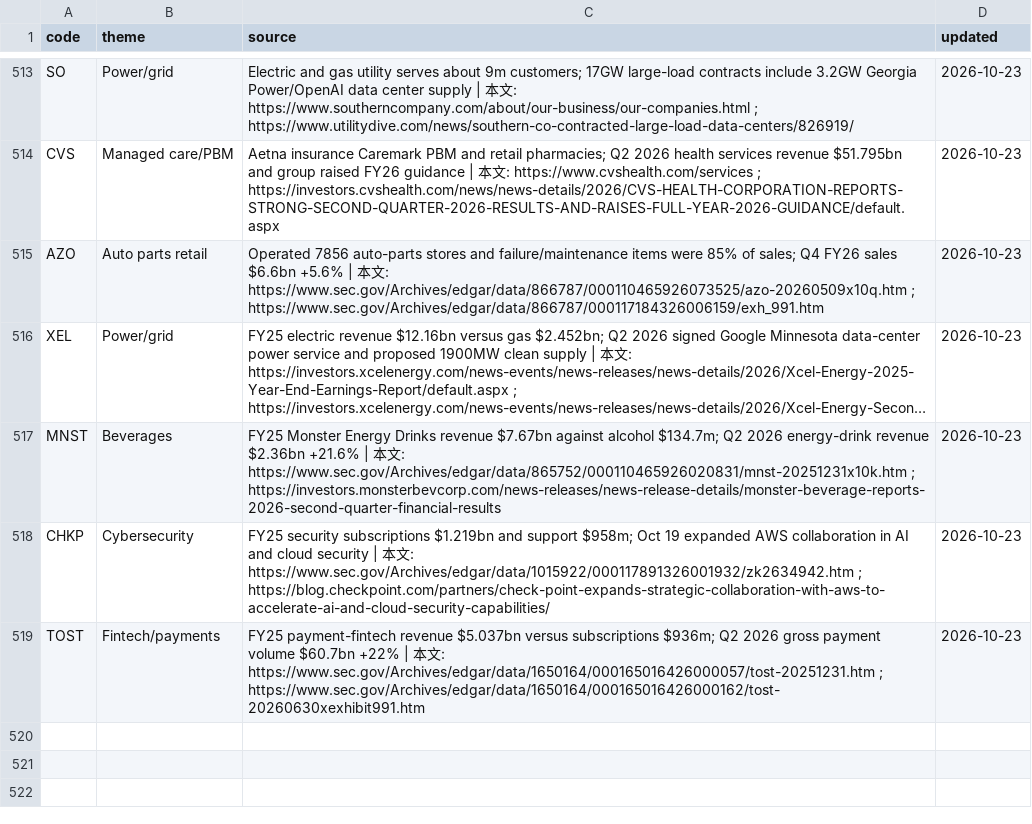
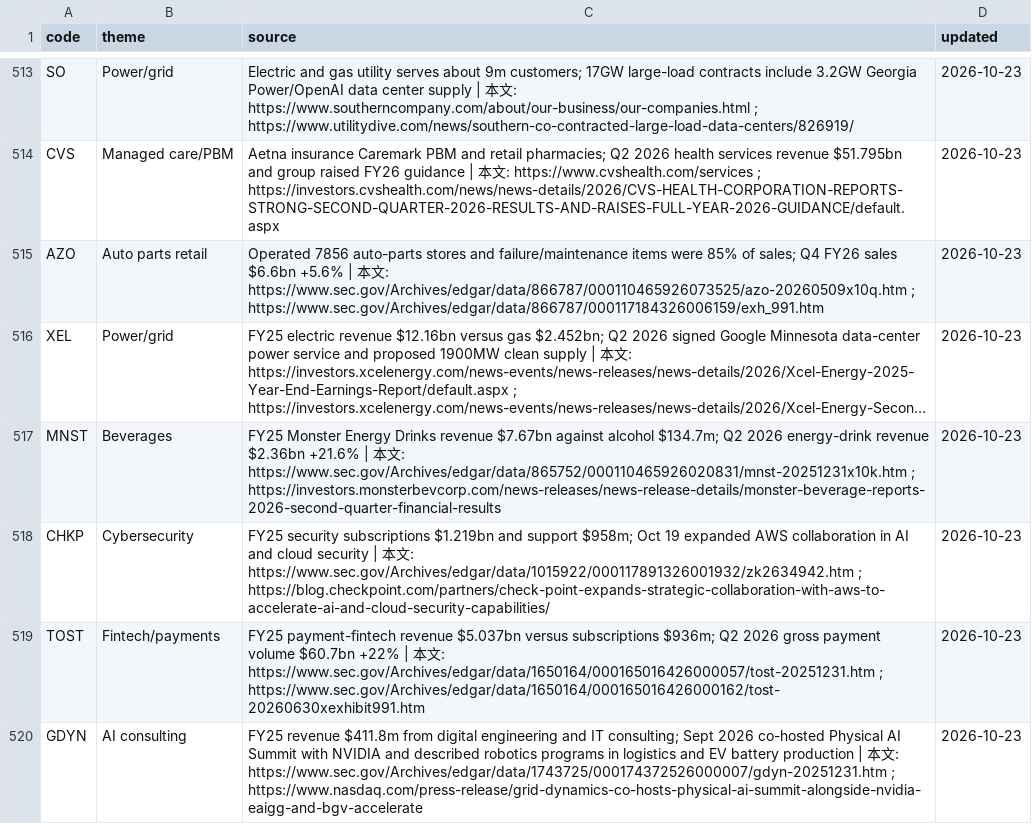
Before and after one commit to wesley314789/tw-momentum, a CSV file: data/us_theme_overrides.csv, drawn as a sheet; only a part is shown, gaps mark what is left out; long unchanged cells end in ….

Commit message:
themes: correct GDYN to AI consulting

```diff
--- a/data/us_theme_overrides.csv
+++ b/data/us_theme_overrides.csv
@@ -519 +519,2 @@ CHKP,Cybersecurity,FY25 security subscriptions $1.219bn and support $958m; Oct 1
 TOST,Fintech/payments,FY25 payment-fintech revenue $5.037bn versus subscriptions $936m; Q2 2026 gross payment volume $60.7bn +22% | 本文: https://www.sec.gov/Archives/edgar/data/1650164/000165016426000057/tost-20251231.htm ; https://www.sec.gov/Archives/edgar/data/1650164/000165016426000162/tost-20260630xexhibit991.htm,2026-10-23
+GDYN,AI consulting,FY25 revenue $411.8m from digital engineering and IT consulting; Sept 2026 co-hosted Physical AI Summit with NVIDIA and described robotics programs in logistics and EV battery production | 本文: https://www.sec.gov/Archives/edgar/data/1743725/000174372526000007/gdyn-20251231.htm ; https://www.nasdaq.com/press-release/grid-dynamics-co-hosts-physical-ai-summit-alongside-nvidia-eaigg-and-bgv-accelerate,2026-10-23
```
Also changed, not shown: 2 other files.
